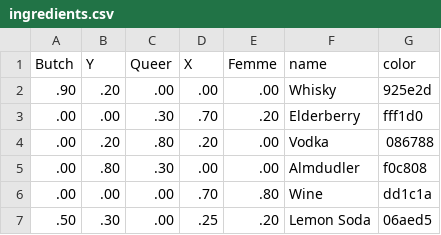
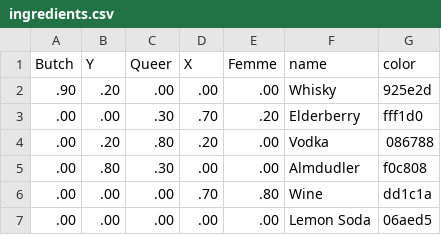
Before and after one commit to mcschroeder/queerbot, a CSV file: data/ingredients.csv, drawn as a sheet; removed rows and columns are numbered as before the commit, all else as after; the diff names each change by its address in the sheet, - before the commit and + after, or states it on an @@ line.

Commit message:
beep beep beep

```diff
--- a/data/ingredients.csv
+++ b/data/ingredients.csv
-row 7: .50 | .30 | .00 | .25 | .20 | Lemon Soda | 06aed5
+row 7: .00 | .00 | .00 | .00 | .00 | Lemon Soda | 06aed5
```
